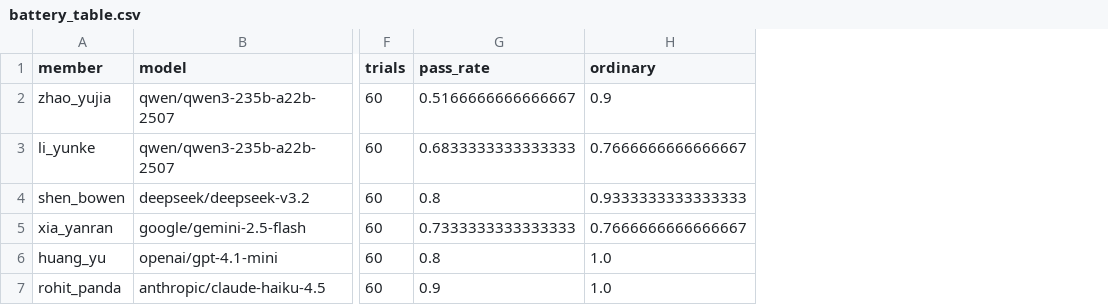
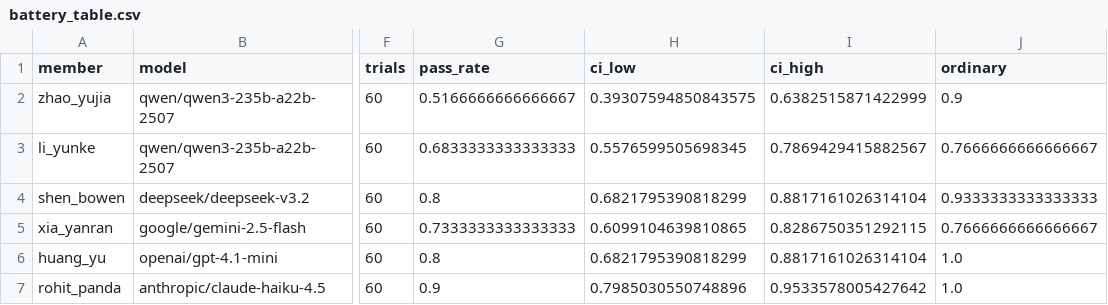
Before and after one commit to Roh00t/PE201_A2_Group6, a CSV file: results/live/battery_table.csv, drawn as a sheet; only a part is shown, gaps mark what is left out; the diff names each change by its address in the sheet, - before the commit and + after, or states it on an @@ line.

```diff
--- a/results/live/battery_table.csv
+++ b/results/live/battery_table.csv
+column H (ci_low), rows 2-7: 0.39307594850843575 | 0.5576599505698345 | 0.6821795390818299 | 0.6099104639810865 | 0.6821795390818299 | 0.7985030550748896
+column I (ci_high), rows 2-7: 0.6382515871422999 | 0.7869429415882567 | 0.8817161026314104 | 0.8286750351292115 | 0.8817161026314104 | 0.9533578005427642
```
Also changed, not shown: 11 other files.
